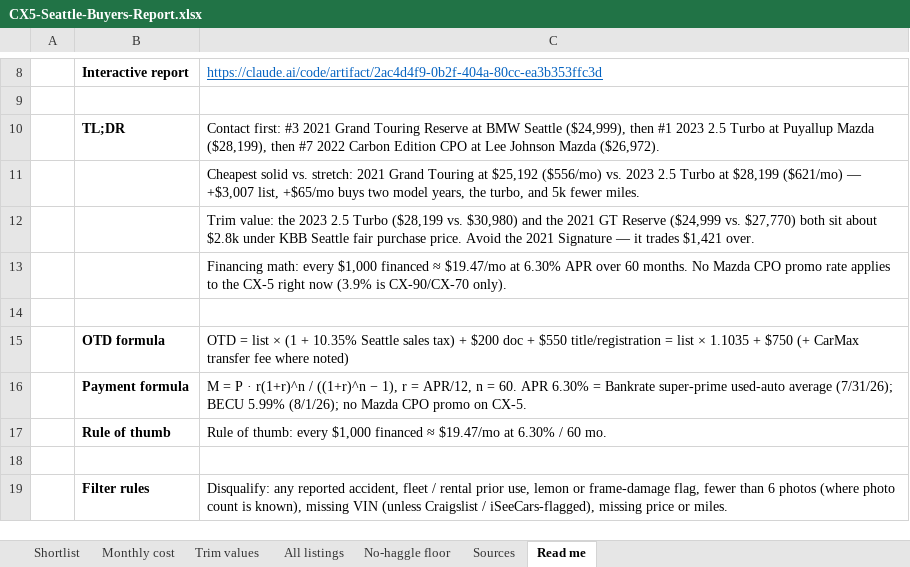
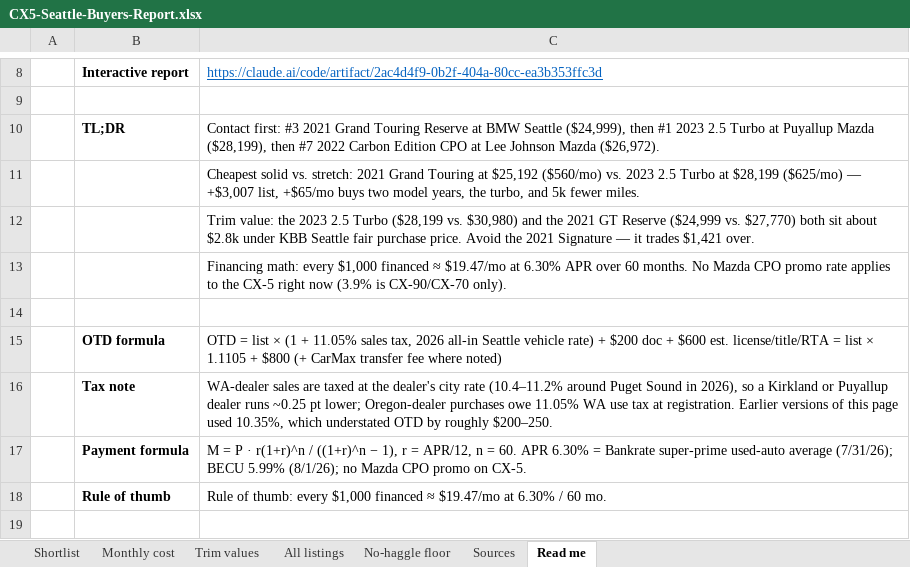
Before and after one commit to evbarleyg/macicarsearch, an Excel workbook: CX5-Seattle-Buyers-Report.xlsx, sheet Read me, drawn as a sheet; only a part is shown, gaps mark what is left out; the shorter side is filled out with more unchanged rows; values as stored, in another font and other column widths than the file's, no borders; the diff names each change by its address in the sheet, - before the commit and + after, or states it on an @@ line.

Commit message:
Correct 2026 vehicle sales-tax assumption (10.35% -> 11.05%) and recompute cost tables
The monthly-cost section assumed a 10.35% Seattle sales tax. For a 2026
vehicle purchase that is too low: Washington sources dealer vehicle sales
to the dealer's location, and the statewide motor-vehicle sales/use tax
add-on is 0.5% as of Jan 1, 2026, so the all-in Seattle vehicle rate for
Q3 2026 is 11.05% (nearby dealer cities run 10.4-11.2%; Oregon-dealer
purchases owe the same 11.05% as WA use tax at registration). The
license/title estimate is also nudged from $550 to $600 to reflect
year-one WA license, title, plates and RTA excise.

Before: OTD = list x 1.1035 + $750  ($200 doc + $550 title/reg)
After:  OTD = list x 1.1105 + $800  ($200 doc + $600 est. license/title/RTA)

Effect: out-the-door figures rise by roughly $220-250 per car and the
monthly payments by about $4-5 (e.g. pick #3: $28,336 -> $28,561 OTD,
$552 -> $556/mo at $0 down). APR (6.30%), term (60 mo), listings,
rankings, prices and links are unchanged. The cost table, cheapest-vs-
stretch comparison, TL;DR and top-3 monthly figures, payment calculator
and its worked example, the PDF, and the spreadsheet's Monthly cost
inputs (tax 11.05% / doc $200 / reg $600, formulas intact) and
as-published reference columns are all regenerated from the same data.
A one-line note under the assumptions explains the change.

No-Verification-Needed: static content only

```diff
--- a/CX5-Seattle-Buyers-Report.xlsx (sheet Read me)
+++ b/CX5-Seattle-Buyers-Report.xlsx (sheet Read me)
-C11: …at $25,192 ($556/mo) vs. 2023 2.5 Turbo at $28,199 ($621/mo) — +$3,007…
+C11: …at $25,192 ($560/mo) vs. 2023 2.5 Turbo at $28,199 ($625/mo) — +$3,007…
-C15: …(1 + 10.35% Seattle sales tax) + $200 doc + $550 title/registration = list × 1.1035 + $750 (+ CarMax…
+C15: …(1 + 11.05% sales tax, 2026 all-in Seattle vehicle rate) + $200 doc + $600 est. license/title/RTA = list × 1.1105 + $800 (+ CarMax…
+row 16:  | Tax note | WA-dealer sales are taxed at the dealer's city rate (10.4–11.2% around Puget Sound in 2026), so a Kirkland or Puyallup dealer runs ~0.25 pt lower; Oregon-dealer purchases owe 11.05% WA use tax at registration. Earlier versions of this page used 10.35%, which understated OTD by roughly $200–250.
```
Also changed, not shown: sheet Monthly cost, sheet Shortlist, 2 other files.
